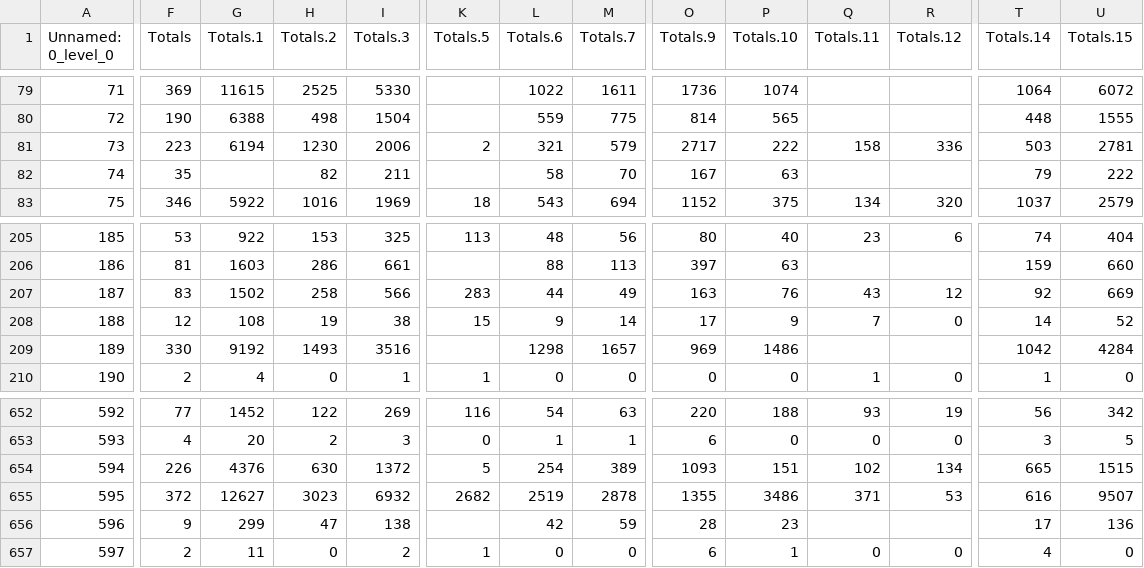
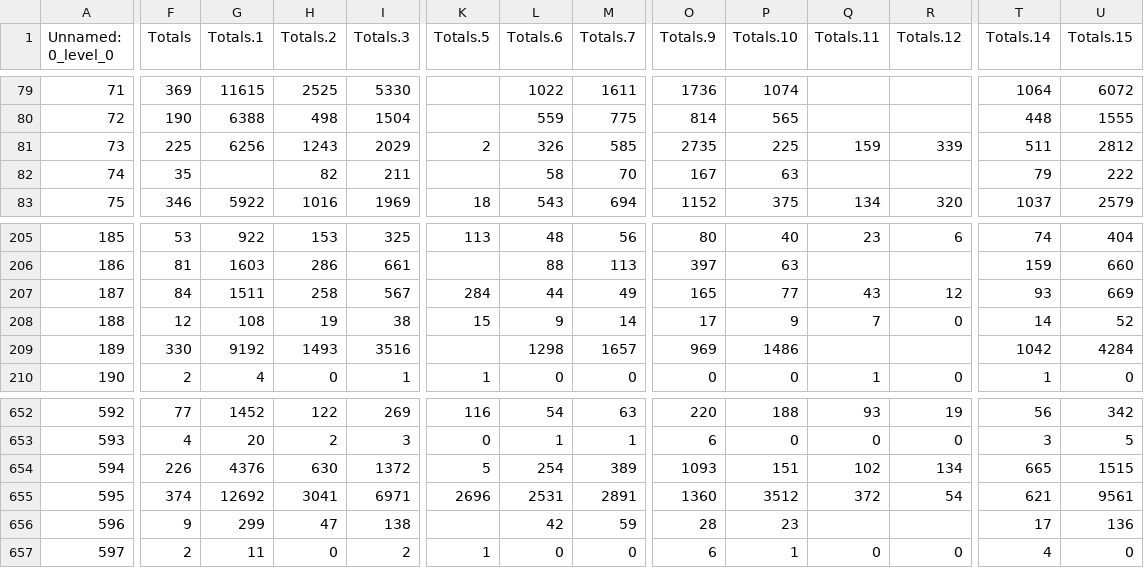
Before and after one commit to bryce11m/semester-project, a CSV file: merged_basketball_data.csv, drawn as a sheet; only a part is shown, gaps mark what is left out; the diff covers the shown part only; the diff names each change by its address in the sheet, - before the commit and + after, or states it on an @@ line.

```diff
--- a/merged_basketball_data.csv
+++ b/merged_basketball_data.csv
-F81 (Totals): 223
+F81 (Totals): 225
-G81 (Totals.1): 6194
+G81 (Totals.1): 6256
-H81 (Totals.2): 1230
+H81 (Totals.2): 1243
-I81 (Totals.3): 2006
+I81 (Totals.3): 2029
-L81 (Totals.6): 321
+L81 (Totals.6): 326
-M81 (Totals.7): 579
+M81 (Totals.7): 585
-O81 (Totals.9): 2717
+O81 (Totals.9): 2735
-P81 (Totals.10): 222
+P81 (Totals.10): 225
-Q81 (Totals.11): 158
+Q81 (Totals.11): 159
-R81 (Totals.12): 336
+R81 (Totals.12): 339
-T81 (Totals.14): 503
+T81 (Totals.14): 511
-U81 (Totals.15): 2781
+U81 (Totals.15): 2812
-F207 (Totals): 83
+F207 (Totals): 84
-G207 (Totals.1): 1502
+G207 (Totals.1): 1511
-I207 (Totals.3): 566
+I207 (Totals.3): 567
-K207 (Totals.5): 283
+K207 (Totals.5): 284
-O207 (Totals.9): 163
+O207 (Totals.9): 165
-P207 (Totals.10): 76
+P207 (Totals.10): 77
-T207 (Totals.14): 92
+T207 (Totals.14): 93
-F655 (Totals): 372
+F655 (Totals): 374
-G655 (Totals.1): 12627
+G655 (Totals.1): 12692
-H655 (Totals.2): 3023
+H655 (Totals.2): 3041
-I655 (Totals.3): 6932
+I655 (Totals.3): 6971
-K655 (Totals.5): 2682
+K655 (Totals.5): 2696
-L655 (Totals.6): 2519
+L655 (Totals.6): 2531
-M655 (Totals.7): 2878
+M655 (Totals.7): 2891
-O655 (Totals.9): 1355
+O655 (Totals.9): 1360
-P655 (Totals.10): 3486
+P655 (Totals.10): 3512
-Q655 (Totals.11): 371
+Q655 (Totals.11): 372
-R655 (Totals.12): 53
+R655 (Totals.12): 54
-T655 (Totals.14): 616
+T655 (Totals.14): 621
-U655 (Totals.15): 9507
+U655 (Totals.15): 9561
```
Also changed, not shown: 127 edited cells elsewhere in this file, basketball_player_data.csv, 2 other files.
